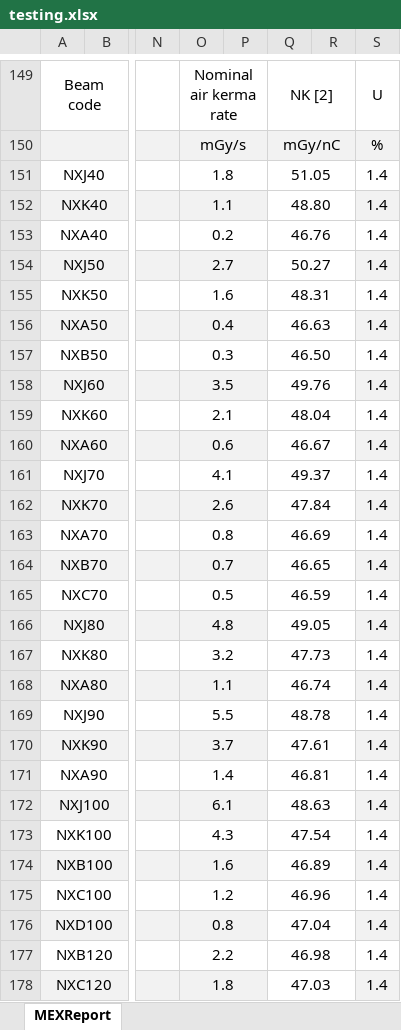
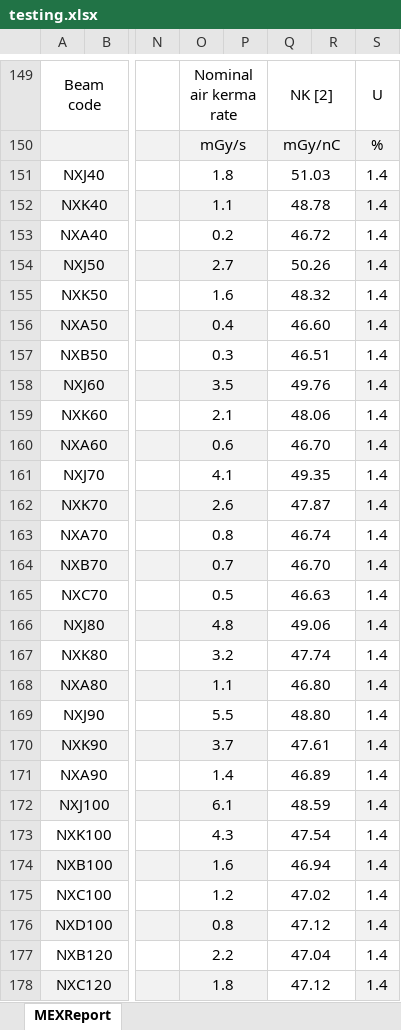
Before and after one commit to JasonLaux/DC-Boxjelly, an Excel workbook: app/core/testing.xlsx, sheet MEXReport, drawn as a sheet; only a part is shown, gaps mark what is left out; values as stored, in another font and other column widths than the file's, no borders; charts and pictures not drawn; the diff covers the shown part only; the diff names each change by its address in the sheet, - before the commit and + after, or states it on an @@ line.

```diff
--- a/app/core/testing.xlsx (sheet MEXReport)
+++ b/app/core/testing.xlsx (sheet MEXReport)
-Q151: 51.05
+Q151: 51.03
-Q152: 48.80
+Q152: 48.78
-Q153: 46.76
+Q153: 46.72
-Q154: 50.27
+Q154: 50.26
-Q155: 48.31
+Q155: 48.32
-Q156: 46.63
+Q156: 46.60
-Q157: 46.50
+Q157: 46.51
-Q159: 48.04
+Q159: 48.06
-Q160: 46.67
+Q160: 46.70
-Q161: 49.37
+Q161: 49.35
-Q162: 47.84
+Q162: 47.87
-Q163: 46.69
+Q163: 46.74
-Q164: 46.65
+Q164: 46.70
-Q165: 46.59
+Q165: 46.63
-Q166: 49.05
+Q166: 49.06
-Q167: 47.73
+Q167: 47.74
-Q168: 46.74
+Q168: 46.80
-Q169: 48.78
+Q169: 48.80
-Q171: 46.81
+Q171: 46.89
-Q172: 48.63
+Q172: 48.59
-Q174: 46.89
+Q174: 46.94
-Q175: 46.96
+Q175: 47.02
-Q176: 47.04
+Q176: 47.12
-Q177: 46.98
+Q177: 47.04
-Q178: 47.03
+Q178: 47.12
```
Also changed, not shown: 48 edited cells elsewhere in this sheet, charts or pictures, 1 other file.
